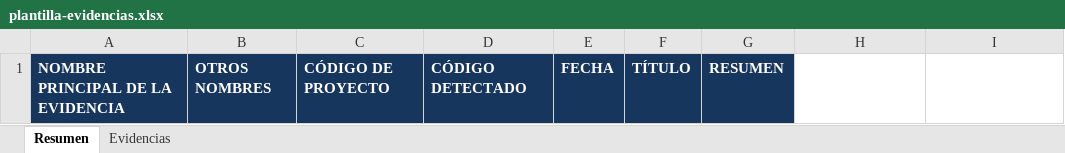
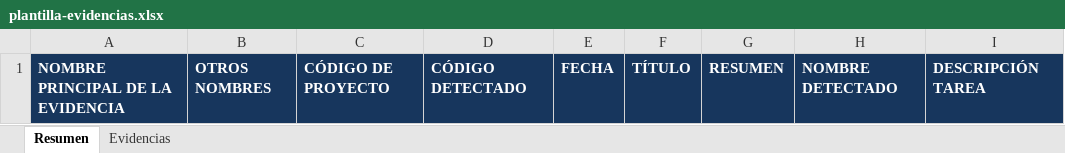
Before and after one commit to Julian-Aliot/procesador-evidencias, an Excel workbook: NO TOCAR/skills/analizador-evidencias/assets/plantilla-evidencias.xlsx, sheet Resumen, drawn as a sheet; values as stored, in another font and other column widths than the file's, no borders; table styles not drawn; the diff names each change by its address in the sheet, - before the commit and + after, or states it on an @@ line.

Commit message:
Publicar solo el ZIP y ampliar el resumen de evidencias (1.2.0)

```diff
--- a/NO TOCAR/skills/analizador-evidencias/assets/plantilla-evidencias.xlsx (sheet Resumen)
+++ b/NO TOCAR/skills/analizador-evidencias/assets/plantilla-evidencias.xlsx (sheet Resumen)
-H1: (empty)
+H1: NOMBRE DETECTADO
-H1:I1 fill: none
+H1:I1 fill: #17365D
-I1: (empty)
+I1: DESCRIPCIÓN TAREA
```
Also changed, not shown: 13 other files.
